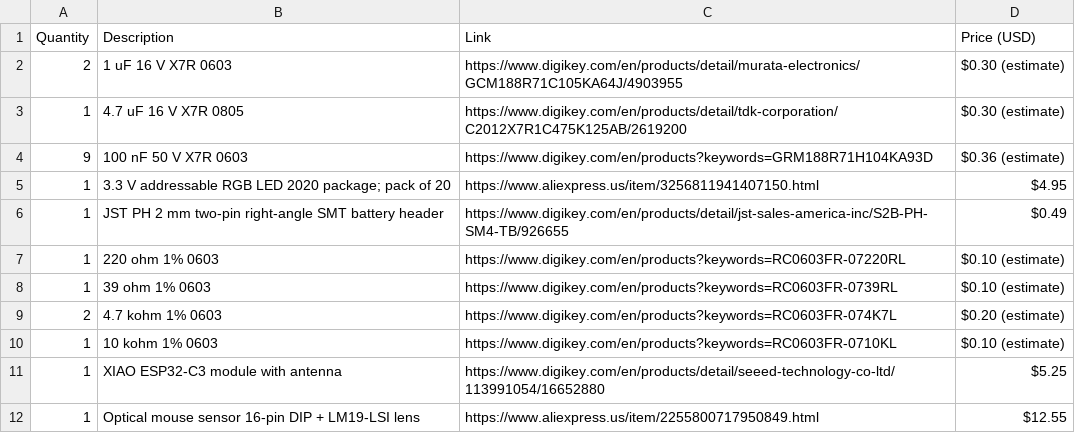
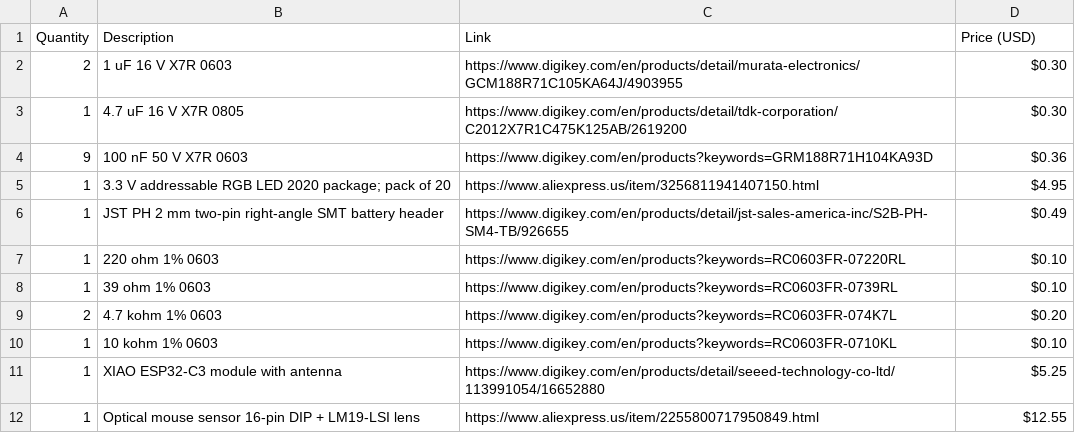
Before and after one commit to Catsarepro21/mouse, a CSV file: bom.csv, drawn as a sheet; only a part is shown; the diff covers the shown part only.

```diff
--- a/bom.csv
+++ b/bom.csv
@@ -1,11 +1,11 @@
 Quantity,Description,Link,Price (USD)
-2,1 uF 16 V X7R 0603,https://www.digikey.com/en/products/detail/murata-electronics/GCM188R71C105KA64J/4903955,$0.30 (estimate)
-1,4.7 uF 16 V X7R 0805,https://www.digikey.com/en/products/detail/tdk-corporation/C2012X7R1C475K125AB/2619200,$0.30 (estimate)
-9,100 nF 50 V X7R 0603,https://www.digikey.com/en/products?keywords=GRM188R71H104KA93D,$0.36 (estimate)
+2,1 uF 16 V X7R 0603,https://www.digikey.com/en/products/detail/murata-electronics/GCM188R71C105KA64J/4903955,$0.30
+1,4.7 uF 16 V X7R 0805,https://www.digikey.com/en/products/detail/tdk-corporation/C2012X7R1C475K125AB/2619200,$0.30
+9,100 nF 50 V X7R 0603,https://www.digikey.com/en/products?keywords=GRM188R71H104KA93D,$0.36
 1,3.3 V addressable RGB LED 2020 package; pack of 20,https://www.aliexpress.us/item/3256811941407150.html,$4.95
 1,JST PH 2 mm two-pin right-angle SMT battery header,https://www.digikey.com/en/products/detail/jst-sales-america-inc/S2B-PH-SM4-TB/926655,$0.49
-1,220 ohm 1% 0603,https://www.digikey.com/en/products?keywords=RC0603FR-07220RL,$0.10 (estimate)
-1,39 ohm 1% 0603,https://www.digikey.com/en/products?keywords=RC0603FR-0739RL,$0.10 (estimate)
-2,4.7 kohm 1% 0603,https://www.digikey.com/en/products?keywords=RC0603FR-074K7L,$0.20 (estimate)
-1,10 kohm 1% 0603,https://www.digikey.com/en/products?keywords=RC0603FR-0710KL,$0.10 (estimate)
+1,220 ohm 1% 0603,https://www.digikey.com/en/products?keywords=RC0603FR-07220RL,$0.10
+1,39 ohm 1% 0603,https://www.digikey.com/en/products?keywords=RC0603FR-0739RL,$0.10
+2,4.7 kohm 1% 0603,https://www.digikey.com/en/products?keywords=RC0603FR-074K7L,$0.20
+1,10 kohm 1% 0603,https://www.digikey.com/en/products?keywords=RC0603FR-0710KL,$0.10
 1,XIAO ESP32-C3 module with antenna,https://www.digikey.com/en/products/detail/seeed-technology-co-ltd/113991054/16652880,$5.25
```
Also changed, not shown: 3 removed rows and 8 edited cells elsewhere in this file, 1 other file.
